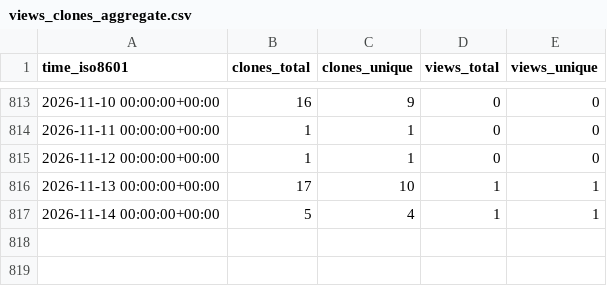
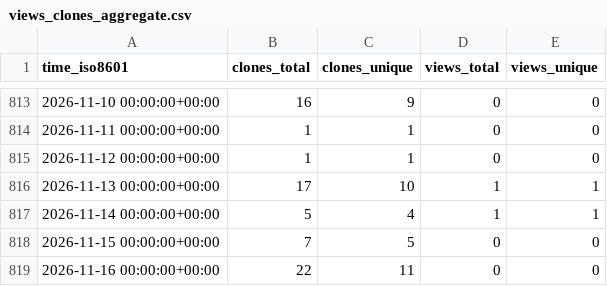
Before and after one commit to pwrliang/RayJoin, a CSV file: pwrliang/RayJoin/ghrs-data/views_clones_aggregate.csv, drawn as a sheet; only a part is shown, gaps mark what is left out.

```diff
--- a/pwrliang/RayJoin/ghrs-data/views_clones_aggregate.csv
+++ b/pwrliang/RayJoin/ghrs-data/views_clones_aggregate.csv
@@ -817 +817,3 @@ time_iso8601,clones_total,clones_unique,views_total,views_unique
 2026-11-14 00:00:00+00:00,5,4,1,1
+2026-11-15 00:00:00+00:00,7,5,0,0
+2026-11-16 00:00:00+00:00,22,11,0,0
```
Also changed, not shown: 1 other file.
